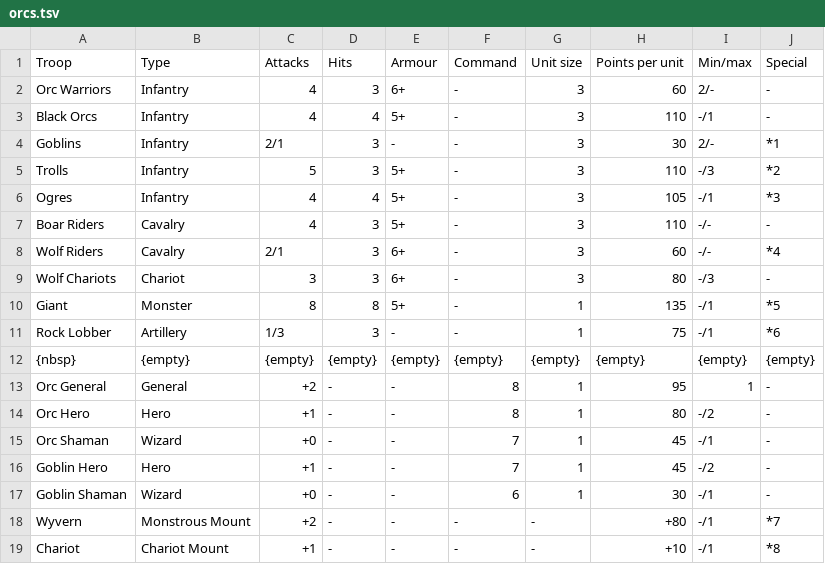
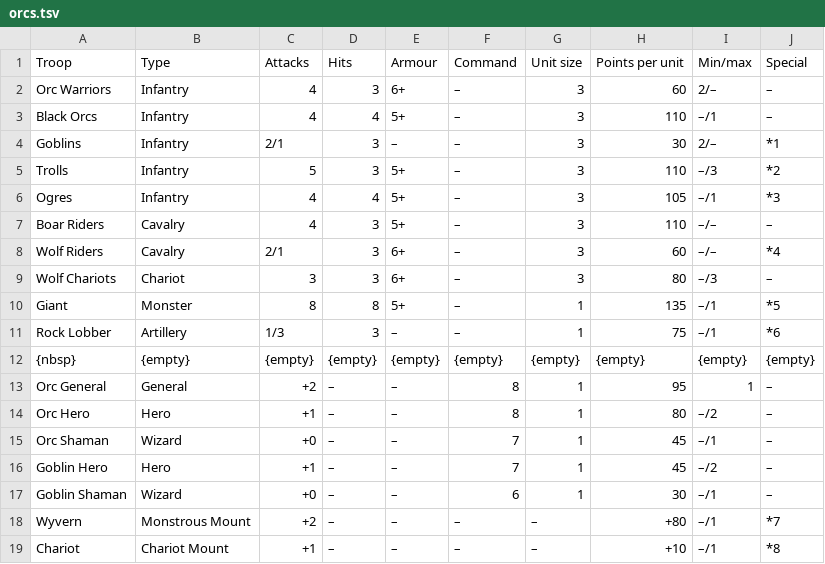
Before and after one commit to warmaster-info/warmaster.info, a TSV file: en/revolution/modules/armies/partials/orcs.tsv, drawn as a sheet.

```diff
--- a/en/revolution/modules/armies/partials/orcs.tsv
+++ b/en/revolution/modules/armies/partials/orcs.tsv
@@ -1,19 +1,19 @@
 Troop	Type	Attacks	Hits	Armour	Command	Unit size	Points per unit	Min/max	Special
-Orc Warriors	Infantry	4	3	6+	-	3	60	2/-	-
-Black Orcs	Infantry	4	4	5+	-	3	110	-/1	-
-Goblins	Infantry	2/1	3	-	-	3	30	2/-	*1
-Trolls	Infantry	5	3	5+	-	3	110	-/3	*2
-Ogres	Infantry	4	4	5+	-	3	105	-/1	*3
-Boar Riders	Cavalry	4	3	5+	-	3	110	-/-	-
-Wolf Riders	Cavalry	2/1	3	6+	-	3	60	-/-	*4
-Wolf Chariots	Chariot	3	3	6+	-	3	80	-/3	-
-Giant	Monster	8	8	5+	-	1	135	-/1	*5
-Rock Lobber	Artillery	1/3	3	-	-	1	75	-/1	*6
+Orc Warriors	Infantry	4	3	6+	–	3	60	2/–	–
+Black Orcs	Infantry	4	4	5+	–	3	110	–/1	–
+Goblins	Infantry	2/1	3	–	–	3	30	2/–	*1
+Trolls	Infantry	5	3	5+	–	3	110	–/3	*2
+Ogres	Infantry	4	4	5+	–	3	105	–/1	*3
+Boar Riders	Cavalry	4	3	5+	–	3	110	–/–	–
+Wolf Riders	Cavalry	2/1	3	6+	–	3	60	–/–	*4
+Wolf Chariots	Chariot	3	3	6+	–	3	80	–/3	–
+Giant	Monster	8	8	5+	–	1	135	–/1	*5
+Rock Lobber	Artillery	1/3	3	–	–	1	75	–/1	*6
 {nbsp}	{empty}	{empty}	{empty}	{empty}	{empty}	{empty}	{empty}	{empty}	{empty}
-Orc General	General	+2	-	-	8	1	95	1	-
-Orc Hero	Hero	+1	-	-	8	1	80	-/2	-
-Orc Shaman	Wizard	+0	-	-	7	1	45	-/1	-
-Goblin Hero	Hero	+1	-	-	7	1	45	-/2	-
-Goblin Shaman	Wizard	+0	-	-	6	1	30	-/1	-
-Wyvern	Monstrous Mount	+2	-	-	-	-	+80	-/1	*7
-Chariot	Chariot Mount	+1	-	-	-	-	+10	-/1	*8
+Orc General	General	+2	–	–	8	1	95	1	–
+Orc Hero	Hero	+1	–	–	8	1	80	–/2	–
+Orc Shaman	Wizard	+0	–	–	7	1	45	–/1	–
+Goblin Hero	Hero	+1	–	–	7	1	45	–/2	–
+Goblin Shaman	Wizard	+0	–	–	6	1	30	–/1	–
+Wyvern	Monstrous Mount	+2	–	–	–	–	+80	–/1	*7
+Chariot	Chariot Mount	+1	–	–	–	–	+10	–/1	*8
```
Also changed, not shown: en/revolution/modules/armies/partials/bretonnia.tsv, en/revolution/modules/armies/partials/cathay.tsv, 55 other files.
